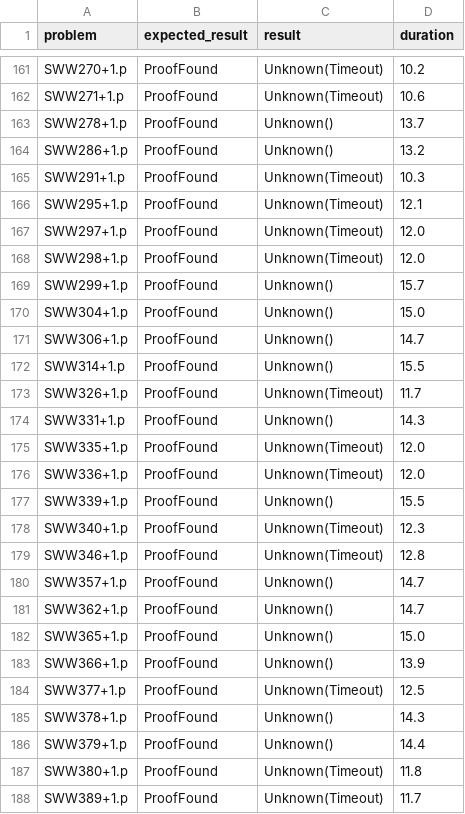
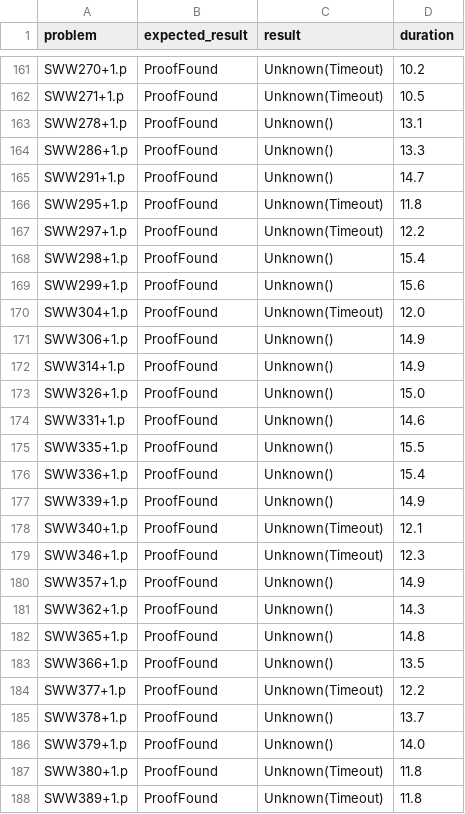
Before and after one commit to hargoniX/q, a CSV file: benchmark/casc24_fof_10.csv, drawn as a sheet; only a part is shown, gaps mark what is left out; the diff covers the shown part only; the diff names each change by its address in the sheet, - before the commit and + after, or states it on an @@ line.

```diff
--- a/benchmark/casc24_fof_10.csv
+++ b/benchmark/casc24_fof_10.csv
-D162 (duration): 10.6
+D162 (duration): 10.5
-D163 (duration): 13.7
+D163 (duration): 13.1
-D164 (duration): 13.2
+D164 (duration): 13.3
-C165 (result): Unknown(Timeout)
+C165 (result): Unknown()
-D165 (duration): 10.3
+D165 (duration): 14.7
-D166 (duration): 12.1
+D166 (duration): 11.8
-D167 (duration): 12.0
+D167 (duration): 12.2
-C168 (result): Unknown(Timeout)
+C168 (result): Unknown()
-D168 (duration): 12.0
+D168 (duration): 15.4
-D169 (duration): 15.7
+D169 (duration): 15.6
-C170 (result): Unknown()
+C170 (result): Unknown(Timeout)
-D170 (duration): 15.0
+D170 (duration): 12.0
-D171 (duration): 14.7
+D171 (duration): 14.9
-D172 (duration): 15.5
+D172 (duration): 14.9
-C173 (result): Unknown(Timeout)
+C173 (result): Unknown()
-D173 (duration): 11.7
+D173 (duration): 15.0
-D174 (duration): 14.3
+D174 (duration): 14.6
-C175:C176 (result): Unknown(Timeout)
+C175:C176 (result): Unknown()
-D175 (duration): 12.0
+D175 (duration): 15.5
-D176 (duration): 12.0
+D176 (duration): 15.4
-D177 (duration): 15.5
+D177 (duration): 14.9
-D178 (duration): 12.3
+D178 (duration): 12.1
-D179 (duration): 12.8
+D179 (duration): 12.3
-D180 (duration): 14.7
+D180 (duration): 14.9
-D181 (duration): 14.7
+D181 (duration): 14.3
-D182 (duration): 15.0
+D182 (duration): 14.8
-D183 (duration): 13.9
+D183 (duration): 13.5
-D184 (duration): 12.5
+D184 (duration): 12.2
-D185 (duration): 14.3
+D185 (duration): 13.7
-D186 (duration): 14.4
+D186 (duration): 14.0
-D188 (duration): 11.7
+D188 (duration): 11.8
```
Also changed, not shown: 134 edited cells elsewhere in this file, benchmark/casc24_fnt_1.csv, benchmark/casc24_fnt_10.csv, 6 other files.
